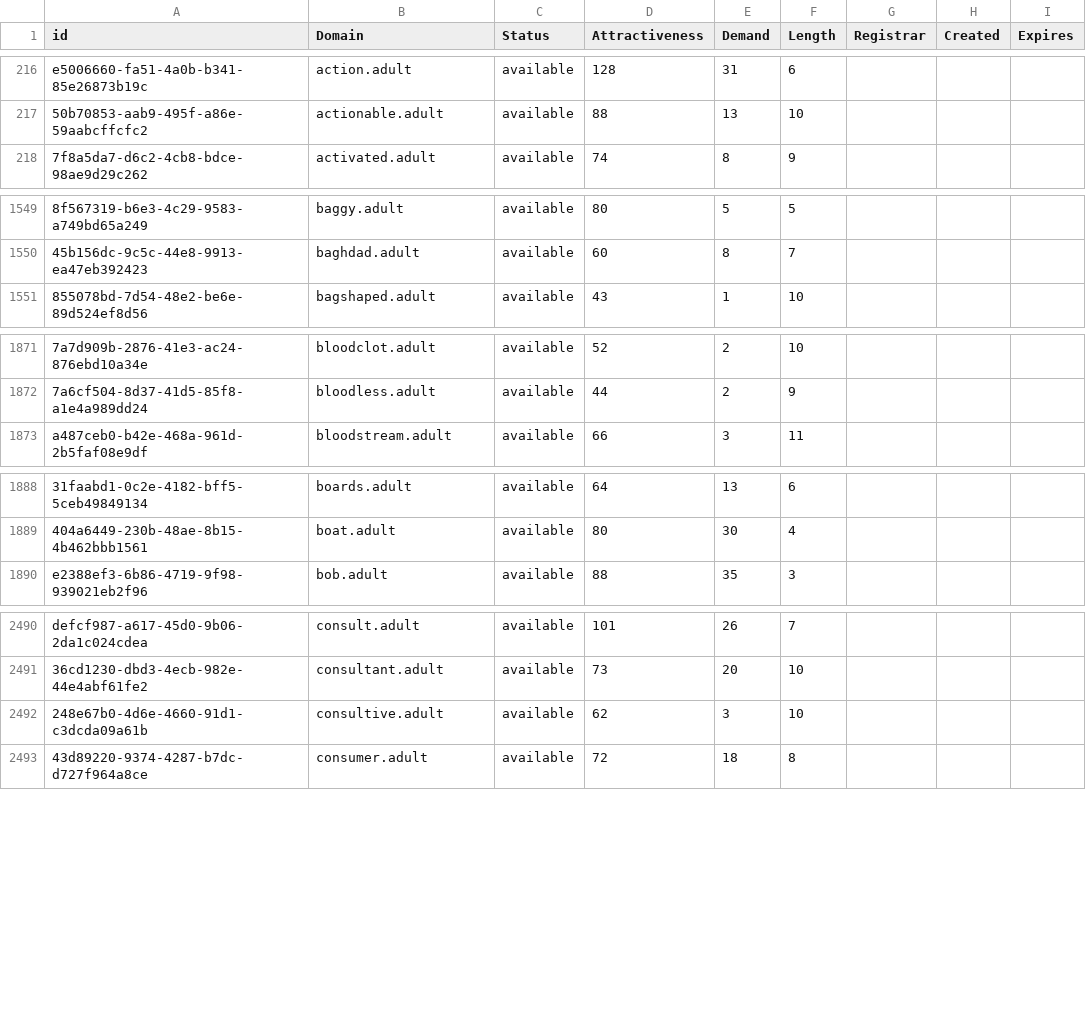
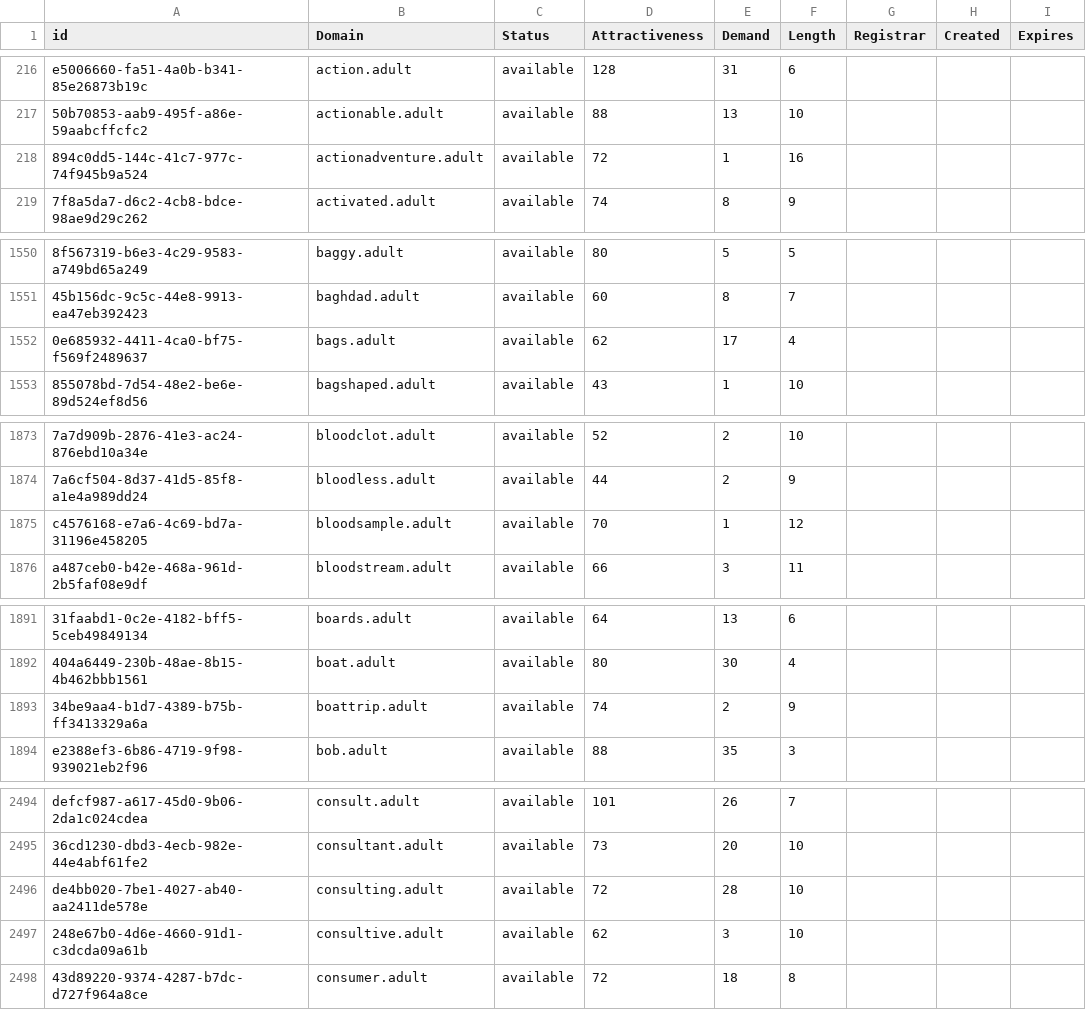
Before and after one commit to UniqueDomains/adult-oneword-domains, a CSV file: adult.csv, drawn as a sheet; only a part is shown, gaps mark what is left out; the diff covers the shown part only; the diff names each change by its address in the sheet, - before the commit and + after, or states it on an @@ line.

Commit message:
Domains update

```diff
--- a/adult.csv
+++ b/adult.csv
+row 218: 894c0dd5-144c-41c7-977c-74f945b9a524 | actionadventure.adult | available | 72 | 1 | 16
+row 1552: 0e685932-4411-4ca0-bf75-f569f2489637 | bags.adult | available | 62 | 17 | 4
+row 1875: c4576168-e7a6-4c69-bd7a-31196e458205 | bloodsample.adult | available | 70 | 1 | 12
+row 1893: 34be9aa4-b1d7-4389-b75b-ff3413329a6a | boattrip.adult | available | 74 | 2 | 9
+row 2496: de4bb020-7be1-4027-ab40-aa2411de578e | consulting.adult | available | 72 | 28 | 10
```
Also changed, not shown: 7 added rows and 3 edited cells elsewhere in this file, 2 other files.
